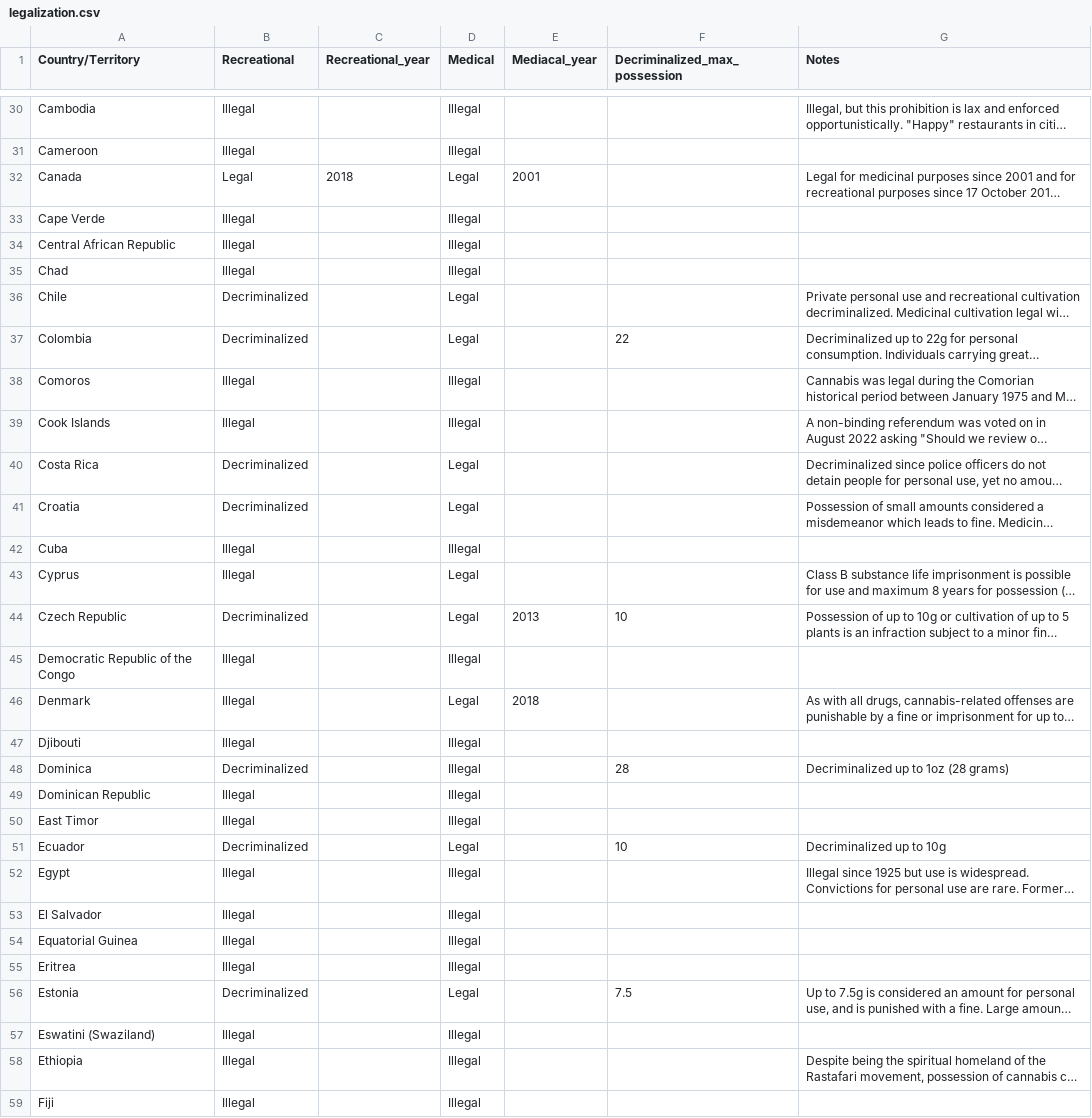
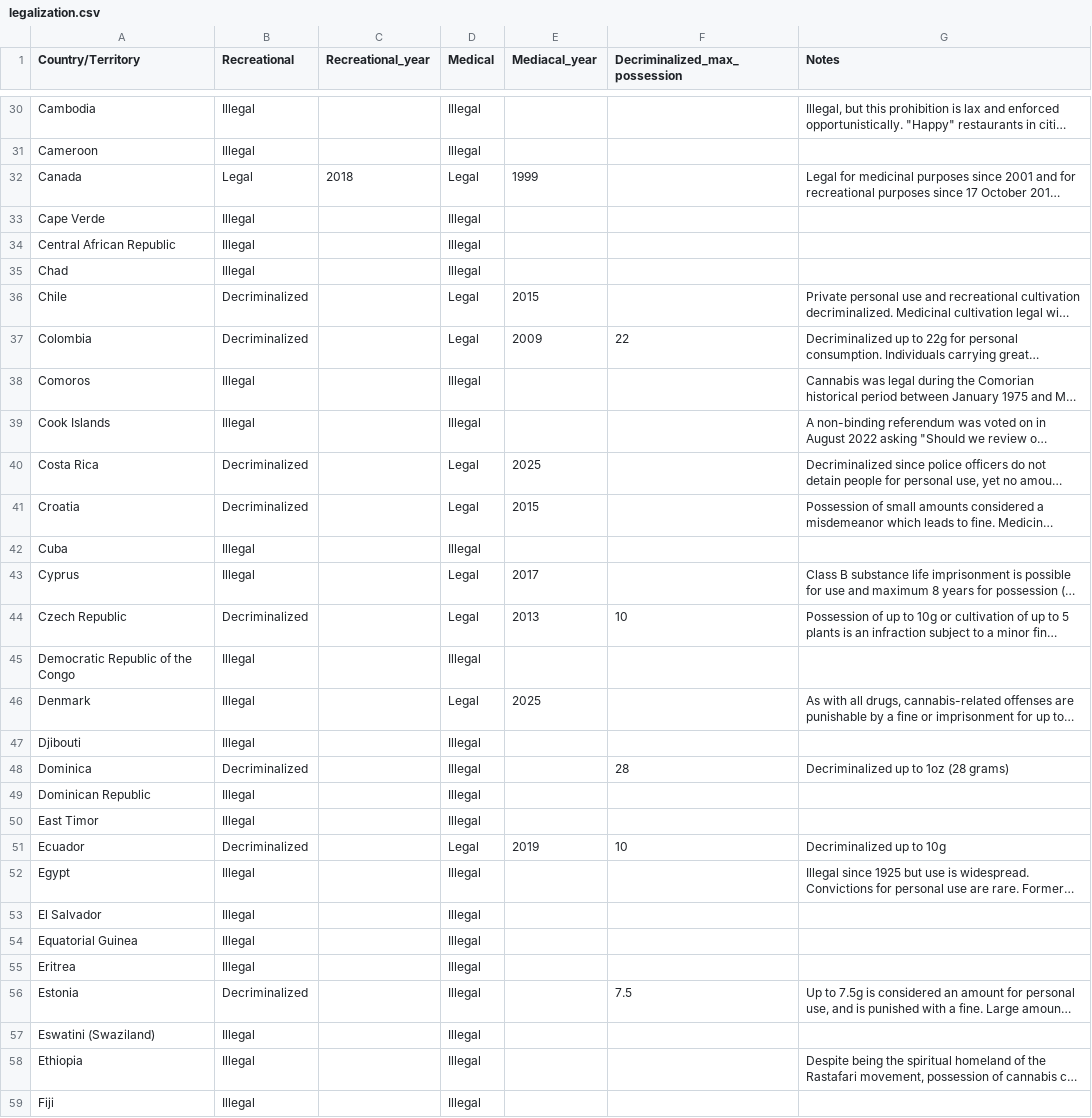
Before and after one commit to ArieStoli/ds-lab-2025, a CSV file: data/legalization.csv, drawn as a sheet; only a part is shown, gaps mark what is left out; long unchanged cells end in …; the diff covers the shown part only; the diff names each change by its address in the sheet, - before the commit and + after, or states it on an @@ line.

```diff
--- a/data/legalization.csv
+++ b/data/legalization.csv
-E32 (Mediacal_year): 2001
+E32 (Mediacal_year): 1999
-E36 (Mediacal_year): (empty)
+E36 (Mediacal_year): 2015
-E37 (Mediacal_year): (empty)
+E37 (Mediacal_year): 2009
-E40 (Mediacal_year): (empty)
+E40 (Mediacal_year): 2025
-E41 (Mediacal_year): (empty)
+E41 (Mediacal_year): 2015
-E43 (Mediacal_year): (empty)
+E43 (Mediacal_year): 2017
-E46 (Mediacal_year): 2018
+E46 (Mediacal_year): 2025
-E51 (Mediacal_year): (empty)
+E51 (Mediacal_year): 2019
-D56 (Medical): Legal
+D56 (Medical): Illegal
```
Also changed, not shown: 54 edited cells elsewhere in this file, 2 other files.
